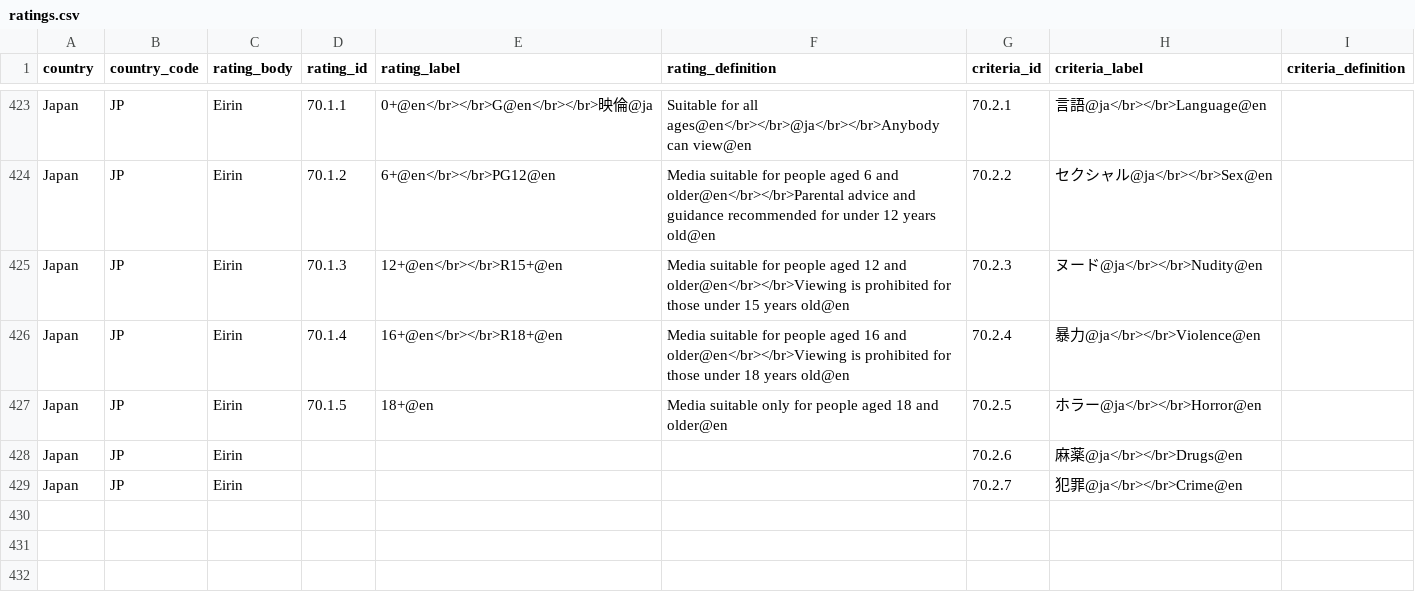
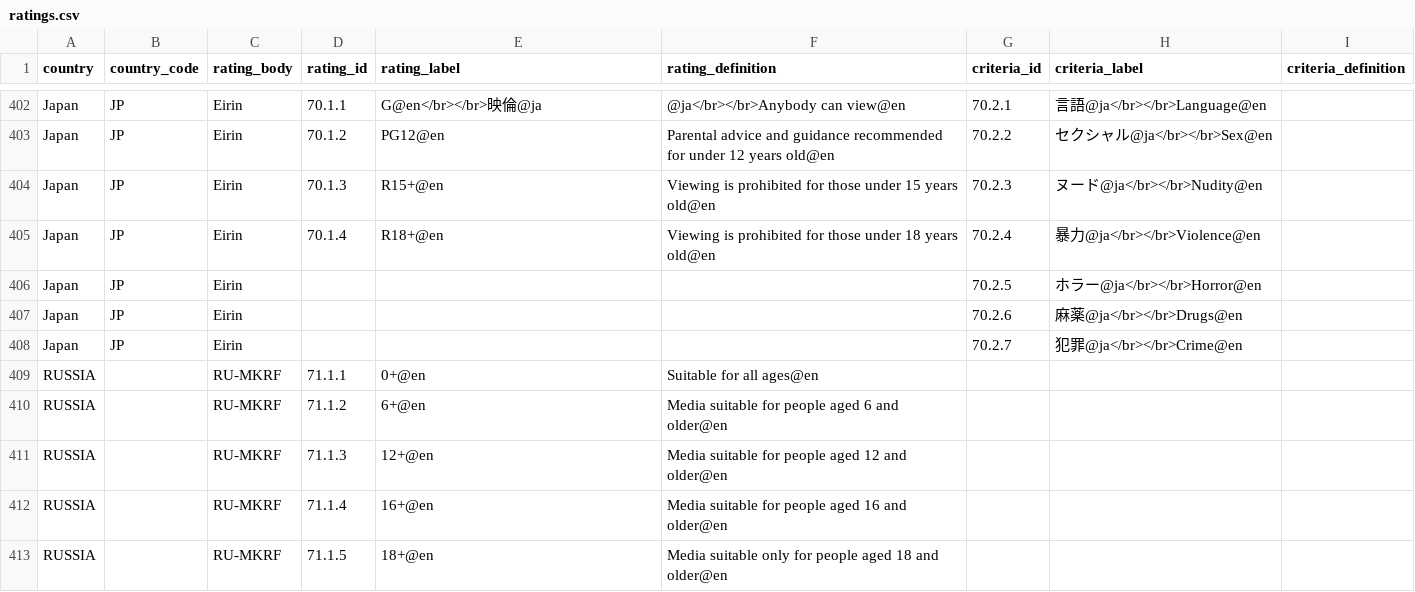
Before and after one commit to amagimedia/metadata, a CSV file: docs/ratings.csv, drawn as a sheet; only a part is shown, gaps mark what is left out; addresses are those after the commit; the diff covers the shown part only; the diff names each change by its address in the sheet, - before the commit and + after, or states it on an @@ line.

Commit message:
fixed russian rating codes

```diff
--- a/docs/ratings.csv
+++ b/docs/ratings.csv
-E402 (rating_label): 0+@en</br></br>G@en</br></br>映倫@ja
+E402 (rating_label): G@en</br></br>映倫@ja
-F402 (rating_definition): Suitable for all ages@en</br></br>@ja</br></br>Anybody can view@en
+F402 (rating_definition): @ja</br></br>Anybody can view@en
-E403 (rating_label): 6+@en</br></br>PG12@en
+E403 (rating_label): PG12@en
-F403 (rating_definition): Media suitable for people aged 6 and older@en</br></br>Parental advice and…
+F403 (rating_definition): Parental advice and…
-E404 (rating_label): 12+@en</br></br>R15+@en
+E404 (rating_label): R15+@en
-F404 (rating_definition): Media suitable for people aged 12 and older@en</br></br>Viewing is prohibited…
+F404 (rating_definition): Viewing is prohibited…
-E405 (rating_label): 16+@en</br></br>R18+@en
+E405 (rating_label): R18+@en
-F405 (rating_definition): Media suitable for people aged 16 and older@en</br></br>Viewing is prohibited…
+F405 (rating_definition): Viewing is prohibited…
-D406 (rating_id): 70.1.5
+D406 (rating_id): (empty)
-E406 (rating_label): 18+@en
+E406 (rating_label): (empty)
-F406 (rating_definition): Media suitable only for people aged 18 and older@en
+F406 (rating_definition): (empty)
+row 409: RUSSIA |  | RU-MKRF | 71.1.1 | 0+@en | Suitable for all ages@en
+row 410: RUSSIA |  | RU-MKRF | 71.1.2 | 6+@en | Media suitable for people aged 6 and older@en
+row 411: RUSSIA |  | RU-MKRF | 71.1.3 | 12+@en | Media suitable for people aged 12 and older@en
+row 412: RUSSIA |  | RU-MKRF | 71.1.4 | 16+@en | Media suitable for people aged 16 and older@en
+row 413: RUSSIA |  | RU-MKRF | 71.1.5 | 18+@en | Media suitable only for people aged 18 and older@en
```
Also changed, not shown: 21 removed rows elsewhere in this file, 2 other files.
